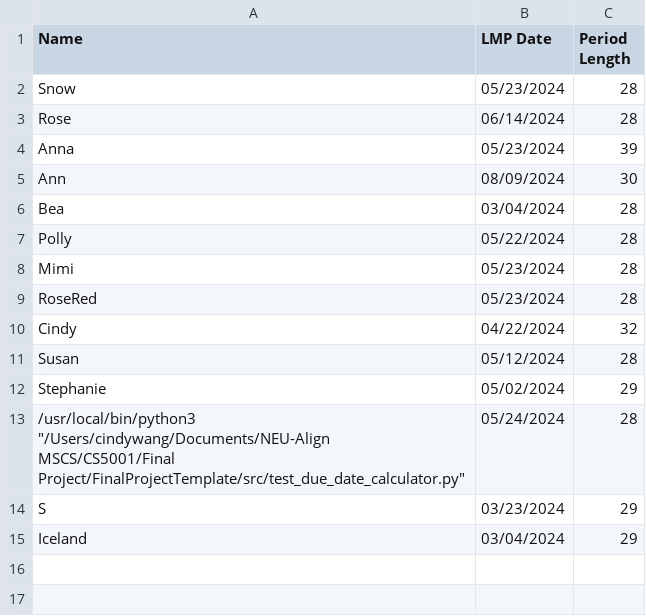
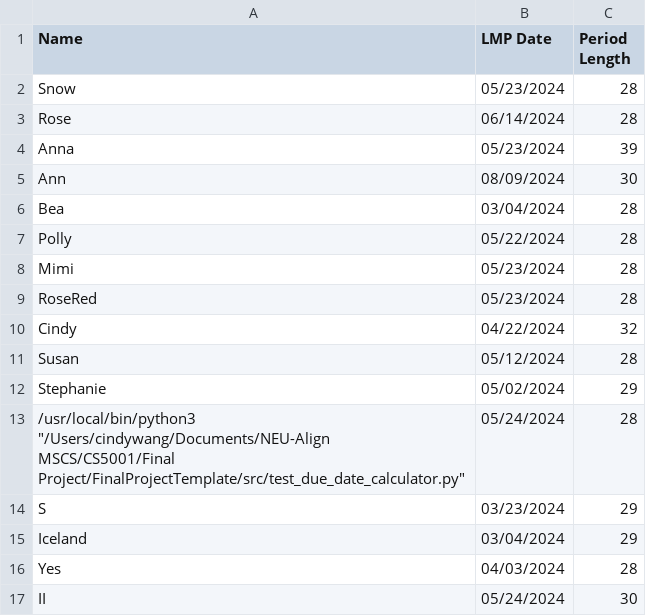
Before and after one commit to JQFortin/FinalProjectTemplate, a CSV file: data/user_data.csv, drawn as a sheet; the diff names each change by its address in the sheet, - before the commit and + after, or states it on an @@ line.

```diff
--- a/data/user_data.csv
+++ b/data/user_data.csv
+row 16: Yes | 04/03/2024 | 28
+row 17: II | 05/24/2024 | 30
```
Also changed, not shown: data/pregnancy_journal.csv, 2 other files.
